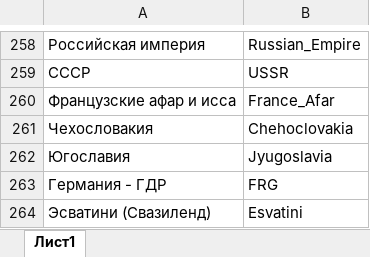
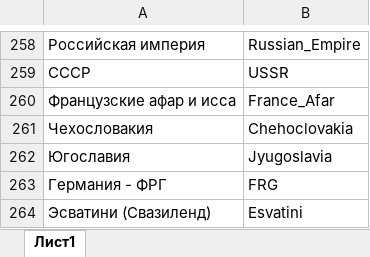
Before and after one commit to SemyonYankovskiy/collectioncoin_bot, an Excel workbook: config/RutoEng.xlsx, sheet Лист1, drawn as a sheet; only a part is shown, gaps mark what is left out; values as stored, in another font and other column widths than the file's, no borders; the diff names each change by its address in the sheet, - before the commit and + after, or states it on an @@ line.

```diff
--- a/config/RutoEng.xlsx (sheet Лист1)
+++ b/config/RutoEng.xlsx (sheet Лист1)
-A263: Германия - ГДР
+A263: Германия - ФРГ
```
Also changed, not shown: config/EngmaptoRu.xlsx, config/EngtoRu.xlsx, 20 other files.
